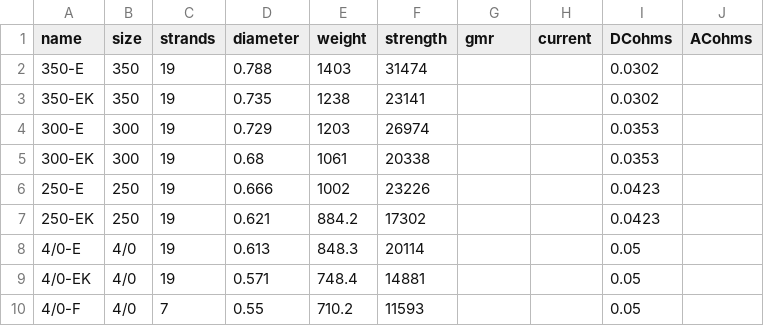
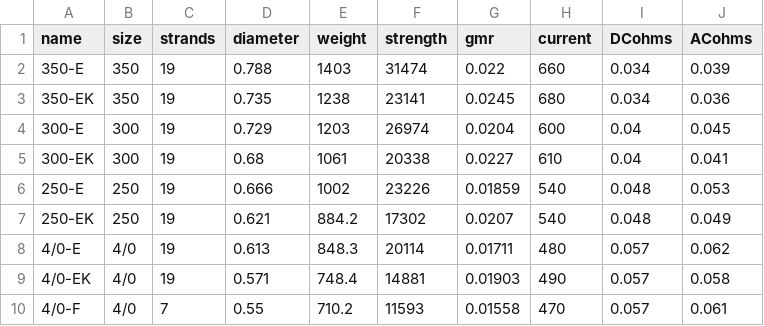
Before and after one commit to KupipiKuki/Power_Systems_Python, a CSV file: Conductors/COPPERWELDCOPPER.csv, drawn as a sheet; only a part is shown; the diff covers the shown part only.

```diff
--- a/Conductors/COPPERWELDCOPPER.csv
+++ b/Conductors/COPPERWELDCOPPER.csv
@@ -1,10 +1,10 @@
 name,size,strands,diameter,weight,strength,gmr,current,DCohms,ACohms
-350-E,350,19,0.788,1403,31474,,,0.0302,
-350-EK,350,19,0.735,1238,23141,,,0.0302,
-300-E,300,19,0.729,1203,26974,,,0.0353,
-300-EK,300,19,0.68,1061,20338,,,0.0353,
-250-E,250,19,0.666,1002,23226,,,0.0423,
-250-EK,250,19,0.621,884.2,17302,,,0.0423,
-4/0-E,4/0,19,0.613,848.3,20114,,,0.05,
-4/0-EK,4/0,19,0.571,748.4,14881,,,0.05,
-4/0-F,4/0,7,0.55,710.2,11593,,,0.05,
+350-E,350,19,0.788,1403,31474,0.022,660,0.034,0.039
+350-EK,350,19,0.735,1238,23141,0.0245,680,0.034,0.036
+300-E,300,19,0.729,1203,26974,0.0204,600,0.04,0.045
+300-EK,300,19,0.68,1061,20338,0.0227,610,0.04,0.041
+250-E,250,19,0.666,1002,23226,0.01859,540,0.048,0.053
+250-EK,250,19,0.621,884.2,17302,0.0207,540,0.048,0.049
+4/0-E,4/0,19,0.613,848.3,20114,0.01711,480,0.057,0.062
+4/0-EK,4/0,19,0.571,748.4,14881,0.01903,490,0.057,0.058
+4/0-F,4/0,7,0.55,710.2,11593,0.01558,470,0.057,0.061
```
Also changed, not shown: 84 edited cells elsewhere in this file, 5 other files.
